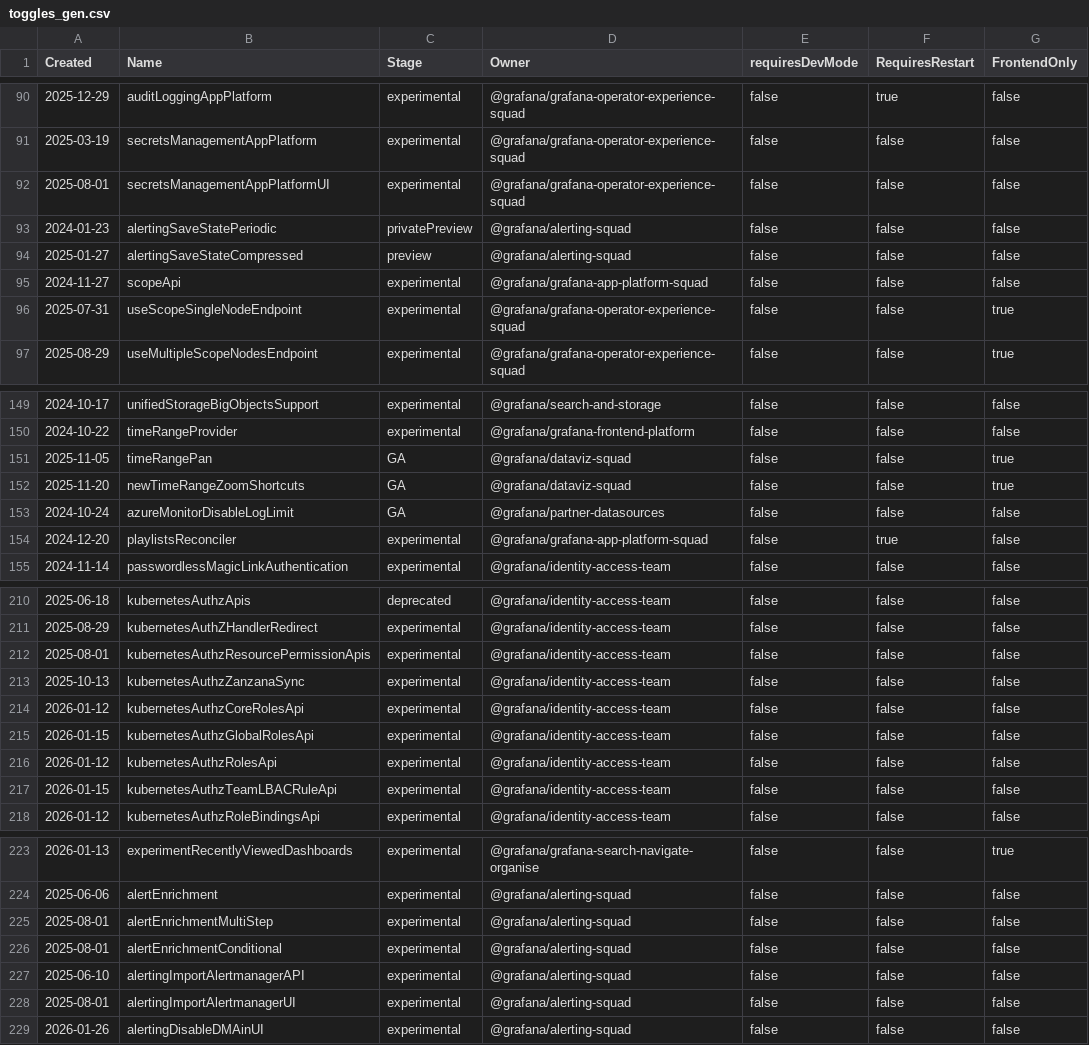
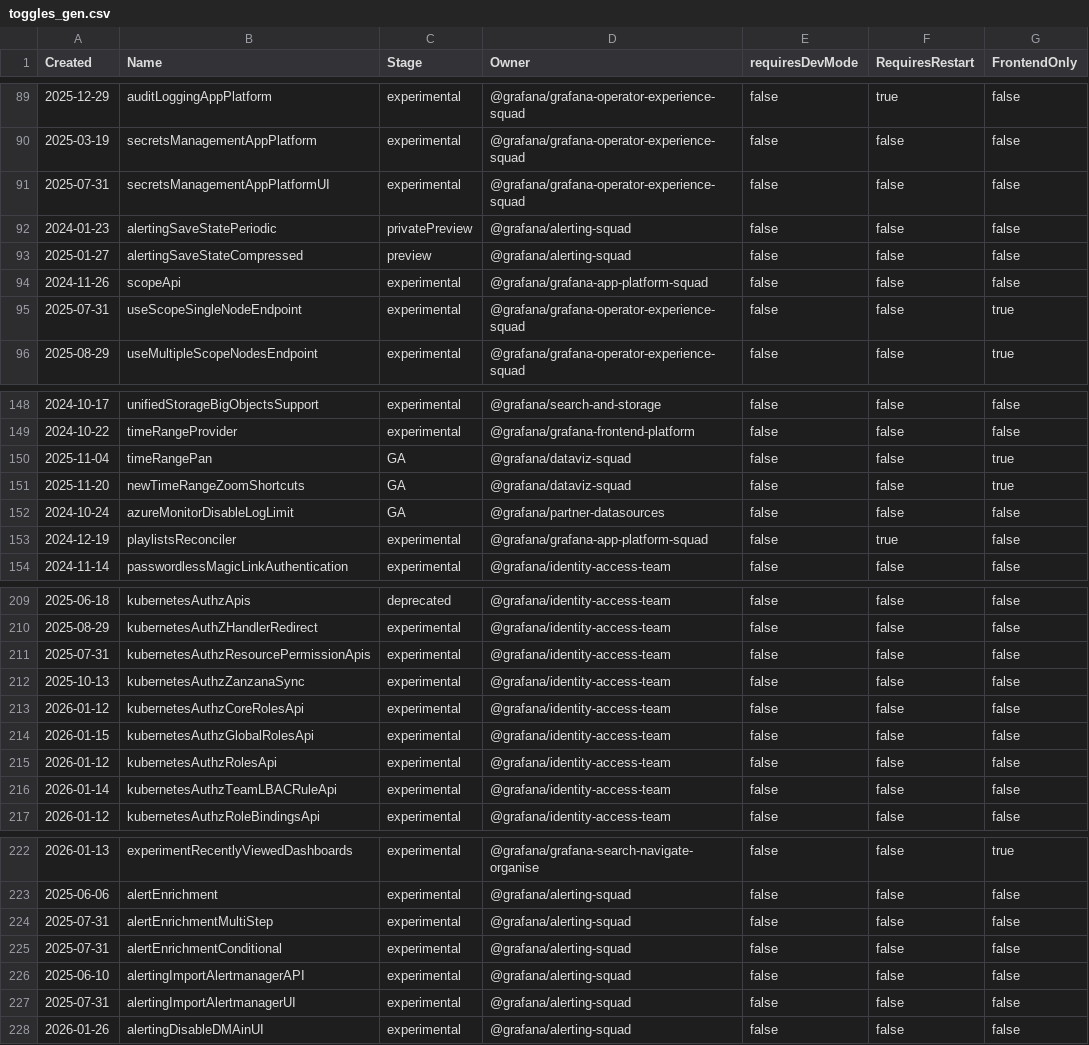
Before and after one commit to openai-oss-forks/grafana-experiments, a CSV file: pkg/services/featuremgmt/toggles_gen.csv, drawn as a sheet; only a part is shown, gaps mark what is left out; the diff covers the shown part only.

```diff
--- a/pkg/services/featuremgmt/toggles_gen.csv
+++ b/pkg/services/featuremgmt/toggles_gen.csv
@@ -91,6 +90,6 @@ Created,Name,Stage,Owner,requiresDevMode,RequiresRestart,FrontendOnly
 2025-03-19,secretsManagementAppPlatform,experimental,@grafana/grafana-operator-experience-squad,false,false,false
-2025-08-01,secretsManagementAppPlatformUI,experimental,@grafana/grafana-operator-experience-squad,false,false,false
+2025-07-31,secretsManagementAppPlatformUI,experimental,@grafana/grafana-operator-experience-squad,false,false,false
 2024-01-23,alertingSaveStatePeriodic,privatePreview,@grafana/alerting-squad,false,false,false
 2025-01-27,alertingSaveStateCompressed,preview,@grafana/alerting-squad,false,false,false
-2024-11-27,scopeApi,experimental,@grafana/grafana-app-platform-squad,false,false,false
+2024-11-26,scopeApi,experimental,@grafana/grafana-app-platform-squad,false,false,false
 2025-07-31,useScopeSingleNodeEndpoint,experimental,@grafana/grafana-operator-experience-squad,false,false,true
@@ -150,6 +149,6 @@ Created,Name,Stage,Owner,requiresDevMode,RequiresRestart,FrontendOnly
 2024-10-22,timeRangeProvider,experimental,@grafana/grafana-frontend-platform,false,false,false
-2025-11-05,timeRangePan,GA,@grafana/dataviz-squad,false,false,true
+2025-11-04,timeRangePan,GA,@grafana/dataviz-squad,false,false,true
 2025-11-20,newTimeRangeZoomShortcuts,GA,@grafana/dataviz-squad,false,false,true
 2024-10-24,azureMonitorDisableLogLimit,GA,@grafana/partner-datasources,false,false,false
-2024-12-20,playlistsReconciler,experimental,@grafana/grafana-app-platform-squad,false,true,false
+2024-12-19,playlistsReconciler,experimental,@grafana/grafana-app-platform-squad,false,true,false
 2024-11-14,passwordlessMagicLinkAuthentication,experimental,@grafana/identity-access-team,false,false,false
@@ -211,3 +210,3 @@ Created,Name,Stage,Owner,requiresDevMode,RequiresRestart,FrontendOnly
 2025-08-29,kubernetesAuthZHandlerRedirect,experimental,@grafana/identity-access-team,false,false,false
-2025-08-01,kubernetesAuthzResourcePermissionApis,experimental,@grafana/identity-access-team,false,false,false
+2025-07-31,kubernetesAuthzResourcePermissionApis,experimental,@grafana/identity-access-team,false,false,false
 2025-10-13,kubernetesAuthzZanzanaSync,experimental,@grafana/identity-access-team,false,false,false
@@ -216,3 +215,3 @@ Created,Name,Stage,Owner,requiresDevMode,RequiresRestart,FrontendOnly
 2026-01-12,kubernetesAuthzRolesApi,experimental,@grafana/identity-access-team,false,false,false
-2026-01-15,kubernetesAuthzTeamLBACRuleApi,experimental,@grafana/identity-access-team,false,false,false
+2026-01-14,kubernetesAuthzTeamLBACRuleApi,experimental,@grafana/identity-access-team,false,false,false
 2026-01-12,kubernetesAuthzRoleBindingsApi,experimental,@grafana/identity-access-team,false,false,false
@@ -224,6 +223,6 @@ Created,Name,Stage,Owner,requiresDevMode,RequiresRestart,FrontendOnly
 2025-06-06,alertEnrichment,experimental,@grafana/alerting-squad,false,false,false
-2025-08-01,alertEnrichmentMultiStep,experimental,@grafana/alerting-squad,false,false,false
-2025-08-01,alertEnrichmentConditional,experimental,@grafana/alerting-squad,false,false,false
+2025-07-31,alertEnrichmentMultiStep,experimental,@grafana/alerting-squad,false,false,false
+2025-07-31,alertEnrichmentConditional,experimental,@grafana/alerting-squad,false,false,false
 2025-06-10,alertingImportAlertmanagerAPI,experimental,@grafana/alerting-squad,false,false,false
-2025-08-01,alertingImportAlertmanagerUI,experimental,@grafana/alerting-squad,false,false,false
+2025-07-31,alertingImportAlertmanagerUI,experimental,@grafana/alerting-squad,false,false,false
 2026-01-26,alertingDisableDMAinUI,experimental,@grafana/alerting-squad,false,false,false
```
Also changed, not shown: 1 removed row and 21 edited cells elsewhere in this file, 24 other files.
